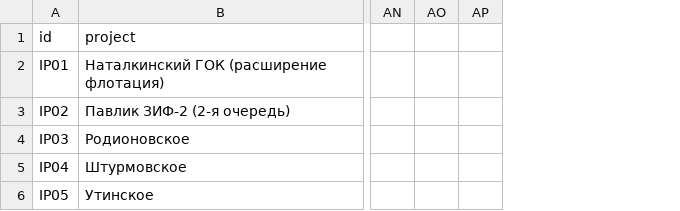
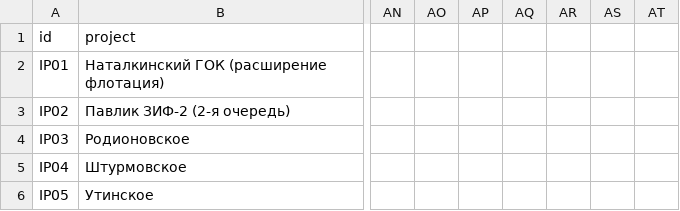
Before and after one commit to PetrFedin/bering, a CSV file: data/public/INVESTMENT_PROJECTS_MAGADAN_REGISTRY.csv, drawn as a sheet; only a part is shown, gaps mark what is left out; removed rows and columns are numbered as before the commit, all else as after; the diff covers the shown part only; the diff names each change by its address in the sheet, - before the commit and + after, or states it on an @@ line.

```diff
--- a/data/public/INVESTMENT_PROJECTS_MAGADAN_REGISTRY.csv
+++ b/data/public/INVESTMENT_PROJECTS_MAGADAN_REGISTRY.csv
-column AP, empty
+column AP, empty
+column AQ, empty
+column AR, empty
+column AS, empty
+column AT, empty
```
Also changed, not shown: 1 added row and 20 edited cells elsewhere in this file, 6 other files.
